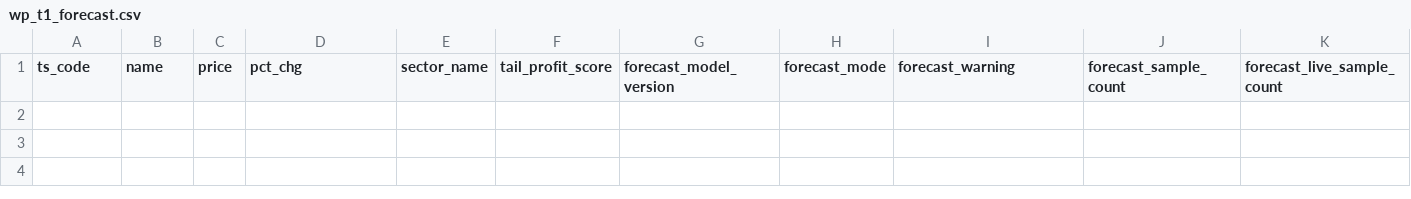
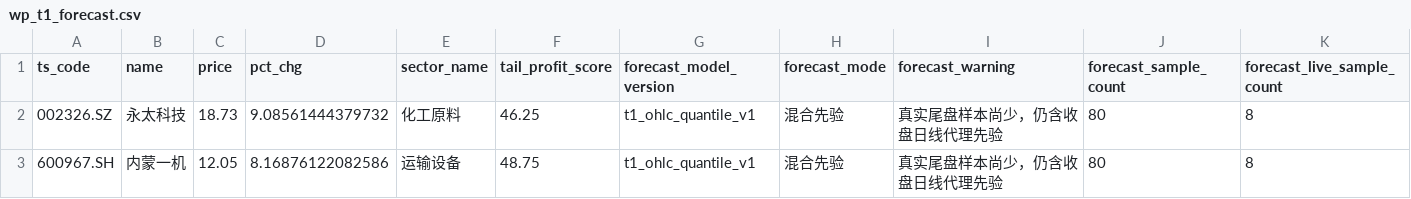
Before and after one commit to njedu2023-prog/WP, a CSV file: outputs/csv/wp_t1_forecast.csv, drawn as a sheet; only a part is shown; rows hold the shown columns only; the diff names each change by its address in the sheet, - before the commit and + after, or states it on an @@ line.

```diff
--- a/outputs/csv/wp_t1_forecast.csv
+++ b/outputs/csv/wp_t1_forecast.csv
+row 2: 002326.SZ | 永太科技 | 18.73 | 9.08561444379732 | 化工原料 | 46.25 | t1_ohlc_quantile_v1 | 混合先验 | 真实尾盘样本尚少，仍含收盘日线代理先验 | 80 | 8
+row 3: 600967.SH | 内蒙一机 | 12.05 | 8.16876122082586 | 运输设备 | 48.75 | t1_ohlc_quantile_v1 | 混合先验 | 真实尾盘样本尚少，仍含收盘日线代理先验 | 80 | 8
```
Also changed, not shown: data/direct/latest/wp_market_regime_input.csv, outputs/csv/wp_buy_decision.csv, 18 other files.
